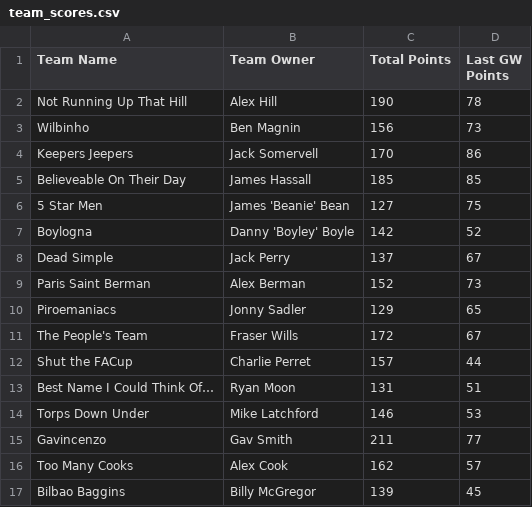
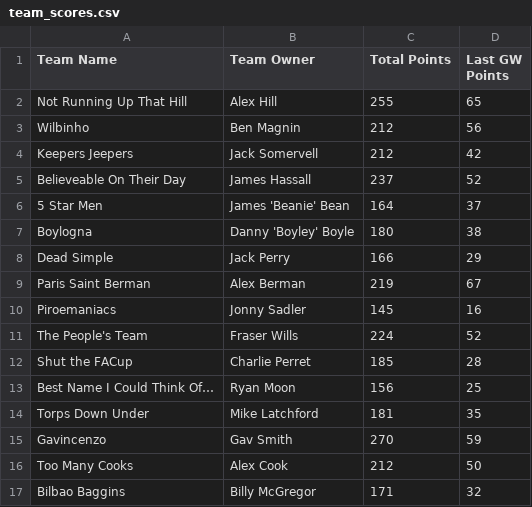
Before and after one commit to bm13563/torps-fpl, a CSV file: data/25_26/team_scores.csv, drawn as a sheet; only a part is shown; the diff covers the shown part only.

```diff
--- a/data/25_26/team_scores.csv
+++ b/data/25_26/team_scores.csv
@@ -1,17 +1,17 @@
 Team Name,Team Owner,Total Points,Last GW Points
-Not Running Up That Hill,Alex Hill,190,78
-Wilbinho,Ben Magnin,156,73
-Keepers Jeepers,Jack Somervell,170,86
-Believeable On Their Day,James Hassall,185,85
-5 Star Men,James 'Beanie' Bean,127,75
-Boylogna,Danny 'Boyley' Boyle,142,52
-Dead Simple,Jack Perry,137,67
-Paris Saint Berman,Alex Berman,152,73
-Piroemaniacs,Jonny Sadler,129,65
-The People's Team,Fraser Wills,172,67
-Shut the FACup,Charlie Perret,157,44
-Best Name I Could Think Of…,Ryan Moon,131,51
-Torps Down Under,Mike Latchford,146,53
-Gavincenzo,Gav Smith,211,77
-Too Many Cooks,Alex Cook,162,57
-Bilbao Baggins,Billy McGregor,139,45
+Not Running Up That Hill,Alex Hill,255,65
+Wilbinho,Ben Magnin,212,56
+Keepers Jeepers,Jack Somervell,212,42
+Believeable On Their Day,James Hassall,237,52
+5 Star Men,James 'Beanie' Bean,164,37
+Boylogna,Danny 'Boyley' Boyle,180,38
+Dead Simple,Jack Perry,166,29
+Paris Saint Berman,Alex Berman,219,67
+Piroemaniacs,Jonny Sadler,145,16
+The People's Team,Fraser Wills,224,52
+Shut the FACup,Charlie Perret,185,28
+Best Name I Could Think Of…,Ryan Moon,156,25
+Torps Down Under,Mike Latchford,181,35
+Gavincenzo,Gav Smith,270,59
+Too Many Cooks,Alex Cook,212,50
+Bilbao Baggins,Billy McGregor,171,32
```
Also changed, not shown: 55 edited cells elsewhere in this file, data/25_26/player_scores.csv.
